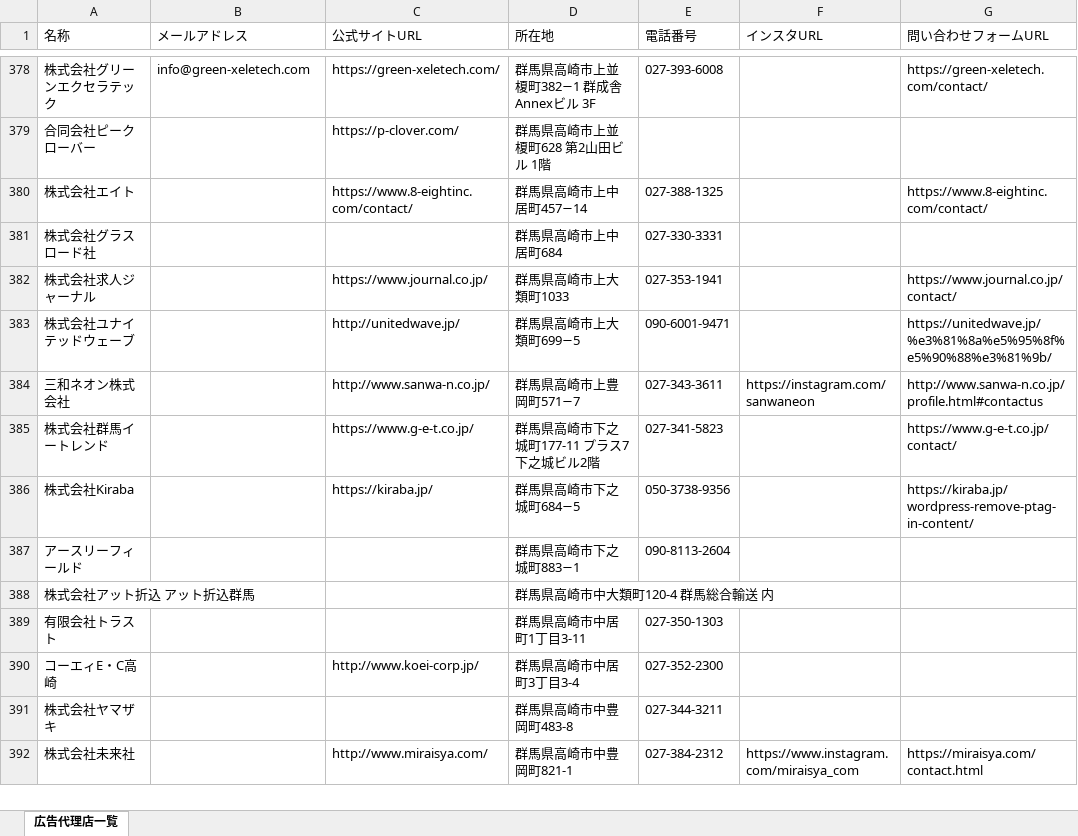
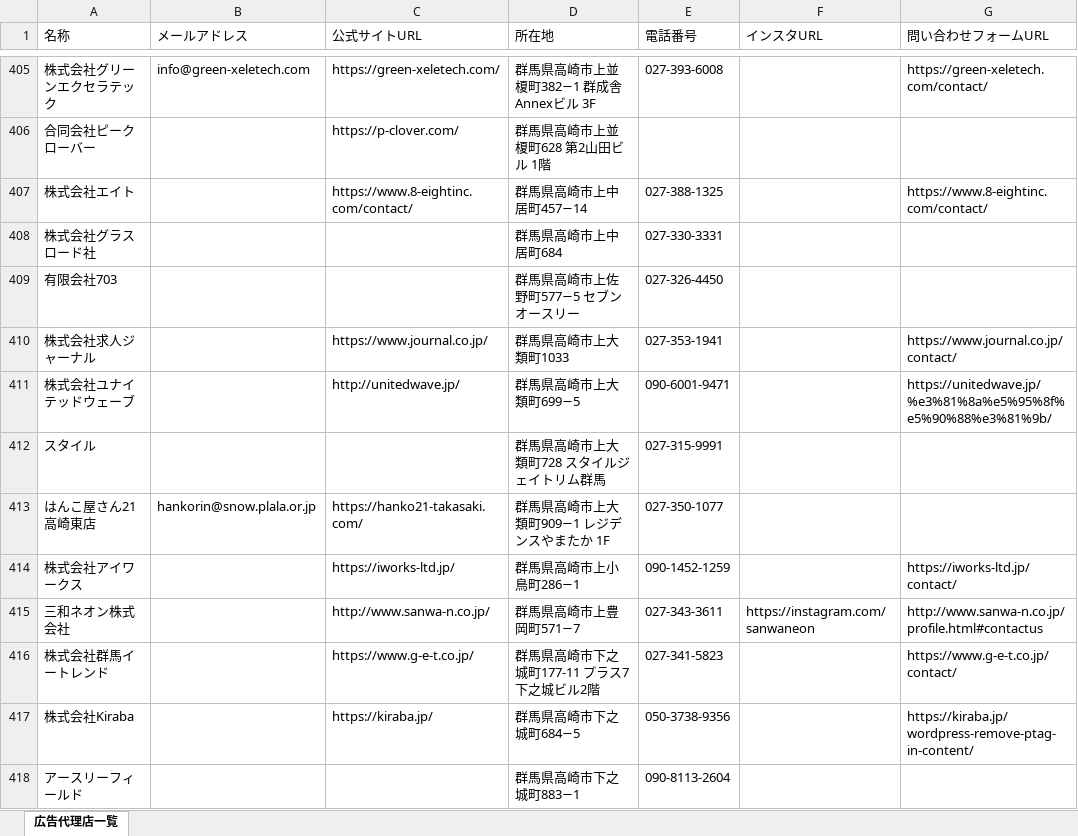
Before and after one commit to osamu5776-coder/Web-Data-Collection, an Excel workbook: 群馬県_広告代理店リスト.xlsx, sheet 広告代理店一覧, drawn as a sheet; only a part is shown, gaps mark what is left out; the shorter side is filled out with more unchanged rows; values as stored, in another font and other column widths than the file's, no borders; the diff covers the shown part only; the diff names each change by its address in the sheet, - before the commit and + after, or states it on an @@ line.

```diff
--- a/群馬県_広告代理店リスト.xlsx (sheet 広告代理店一覧)
+++ b/群馬県_広告代理店リスト.xlsx (sheet 広告代理店一覧)
+row 409: 有限会社703 |  |  | 群馬県高崎市上佐野町577−5 セブンオースリー | 027-326-4450
+row 412: スタイル |  |  | 群馬県高崎市上大類町728 スタイルジェイトリム群馬 | 027-315-9991
+row 413: はんこ屋さん21 高崎東店 | hankorin@snow.plala.or.jp | https://hanko21-takasaki.com/ | 群馬県高崎市上大類町909−1 レジデンスやまたか 1F | 027-350-1077
+row 414: 株式会社アイワークス |  | https://iworks-ltd.jp/ | 群馬県高崎市上小鳥町286−1 | 090-1452-1259 |  | https://iworks-ltd.jp/contact/
```
Also changed, not shown: 38 added rows, 2 removed rows and 6 edited cells elsewhere in this sheet.
